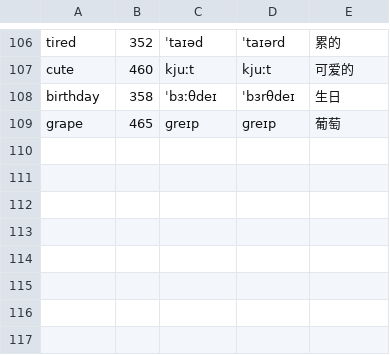
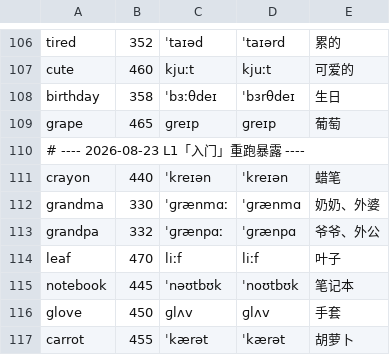
Before and after one commit to Nxc100/SentenceFlow, a TSV file: content/lexicon/supplement.tsv, drawn as a sheet; only a part is shown, gaps mark what is left out; the diff names each change by its address in the sheet, - before the commit and + after, or states it on an @@ line.

```diff
--- a/content/lexicon/supplement.tsv
+++ b/content/lexicon/supplement.tsv
+row 110: # ---- 2026-08-23 L1「入门」重跑暴露 ----
+row 111: crayon | 440 | ˈkreɪən | ˈkreɪən | 蜡笔
+row 112: grandma | 330 | ˈɡrænmɑː | ˈɡrænmɑ | 奶奶、外婆
+row 113: grandpa | 332 | ˈɡrænpɑː | ˈɡrænpɑ | 爷爷、外公
+row 114: leaf | 470 | liːf | liːf | 叶子
+row 115: notebook | 445 | ˈnəʊtbʊk | ˈnoʊtbʊk | 笔记本
+row 116: glove | 450 | ɡlʌv | ɡlʌv | 手套
+row 117: carrot | 455 | ˈkærət | ˈkærət | 胡萝卜
```
Also changed, not shown: content/lexicon/overrides.tsv.
